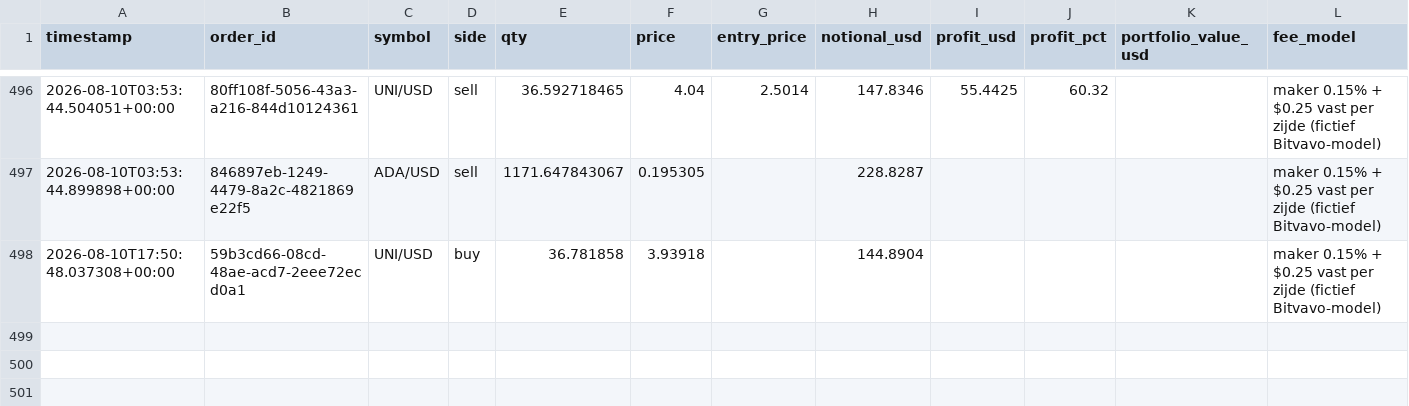
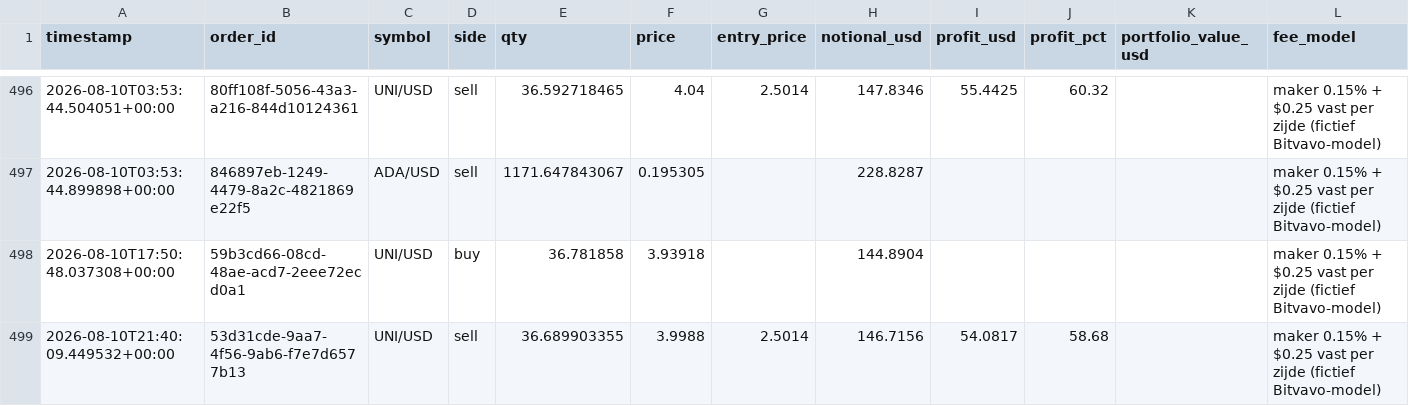
Before and after one commit to Bramsmit/MCP-alpaca, a CSV file: data/alpaca_trades.csv, drawn as a sheet; only a part is shown, gaps mark what is left out; the diff names each change by its address in the sheet, - before the commit and + after, or states it on an @@ line.

```diff
--- a/data/alpaca_trades.csv
+++ b/data/alpaca_trades.csv
+row 499: 2026-08-10T21:40:09.449532+00:00 | 53d31cde-9aa7-4f56-9ab6-f7e7d6577b13 | UNI/USD | sell | 36.689903355 | 3.9988 | 2.5014 | 146.7156 | 54.0817 | 58.68 |  | maker 0.15% + $0.25 vast per zijde (fictief Bitvavo-model)
```
Also changed, not shown: 1 other file.
